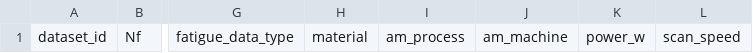
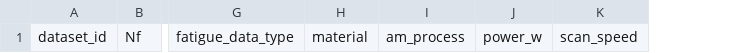
Before and after one commit to jessk816/pinn, a CSV file: data/fatigue database/other_fatiguedata_clean.csv, drawn as a sheet; only a part is shown, gaps mark what is left out; the diff names each change by its address in the sheet, - before the commit and + after, or states it on an @@ line.

```diff
--- a/data/fatigue database/other_fatiguedata_clean.csv
+++ b/data/fatigue database/other_fatiguedata_clean.csv
-column J, row 1: am_machine
```
Also changed, not shown: 3 other files.
